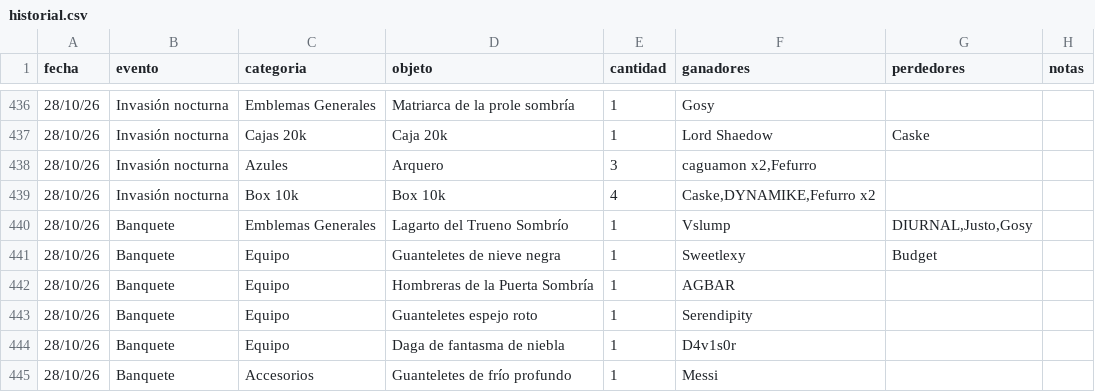
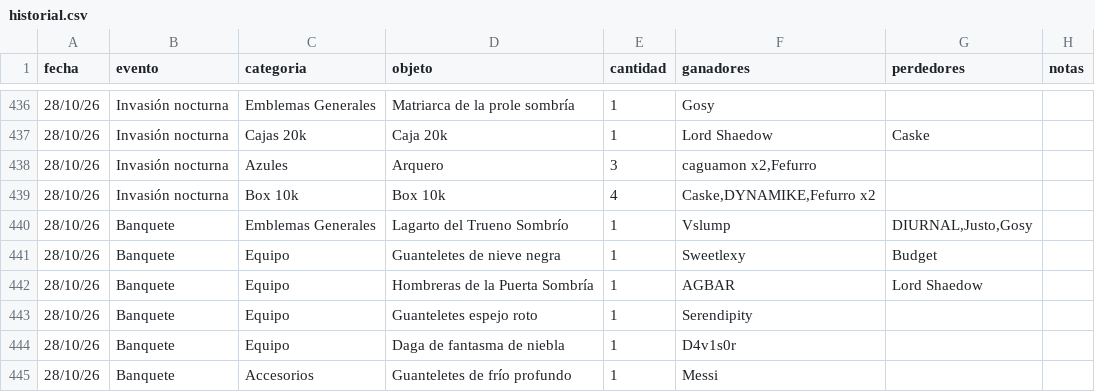
Before and after one commit to apostholz/Bot-Subastas-Prueba-, a CSV file: historial.csv, drawn as a sheet; only a part is shown, gaps mark what is left out.

Commit message:
Sync historial.csv desde bot (2026-10-29 01:50)

```diff
--- a/historial.csv
+++ b/historial.csv
@@ -441,3 +441,3 @@ fecha,evento,categoria,objeto,cantidad,ganadores,perdedores,notas
 28/10/26,Banquete,Equipo,"Guanteletes de nieve negra",1,"Sweetlexy","Budget",""
-28/10/26,Banquete,Equipo,"Hombreras de la Puerta Sombría",1,"AGBAR","",""
+28/10/26,Banquete,Equipo,"Hombreras de la Puerta Sombría",1,"AGBAR","Lord Shaedow",""
 28/10/26,Banquete,Equipo,"Guanteletes espejo roto",1,"Serendipity","",""
```
